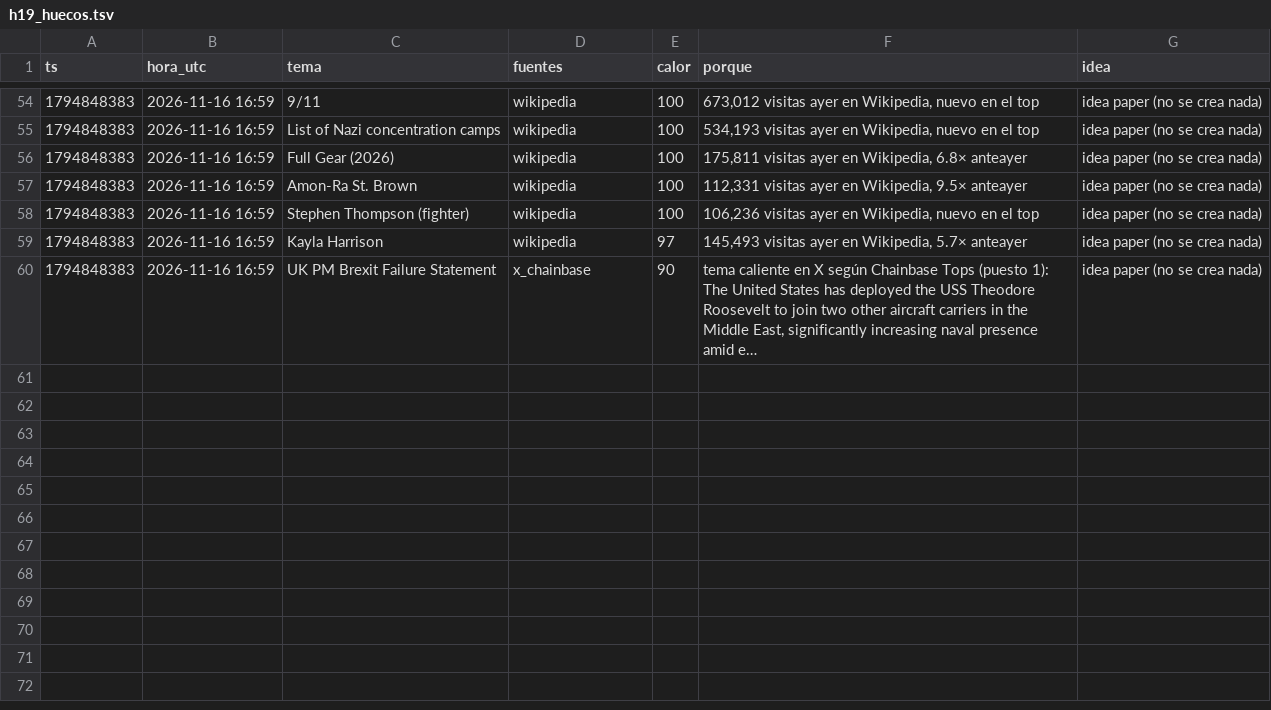
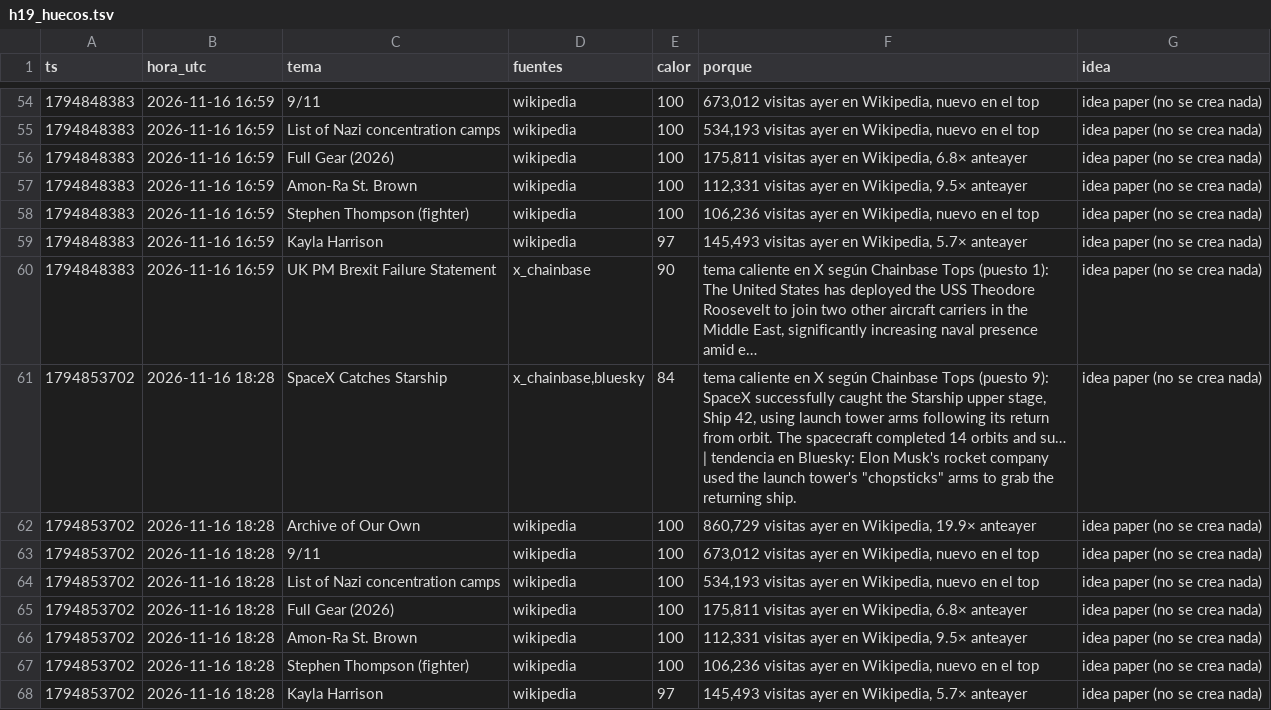
Before and after one commit to fjmunoznieves/desk-memecoins, a TSV file: datos/h19_huecos.tsv, drawn as a sheet; only a part is shown, gaps mark what is left out; the diff names each change by its address in the sheet, - before the commit and + after, or states it on an @@ line.

```diff
--- a/datos/h19_huecos.tsv
+++ b/datos/h19_huecos.tsv
+row 61: 1794853702 | 2026-11-16 18:28 | SpaceX Catches Starship | x_chainbase,bluesky | 84 | tema caliente en X según Chainbase Tops (puesto 9): SpaceX successfully caught the Starship upper stage, Ship 42, using launch tower arms following its return from orbit. The spacecraft completed 14 orbits and su… | tendencia en Bluesky: Elon Musk's rocket company used the launch tower's "chopsticks" arms to grab the returning ship. | idea paper (no se crea nada)
+row 62: 1794853702 | 2026-11-16 18:28 | Archive of Our Own | wikipedia | 100 | 860,729 visitas ayer en Wikipedia, 19.9× anteayer | idea paper (no se crea nada)
+row 63: 1794853702 | 2026-11-16 18:28 | 9/11 | wikipedia | 100 | 673,012 visitas ayer en Wikipedia, nuevo en el top | idea paper (no se crea nada)
+row 64: 1794853702 | 2026-11-16 18:28 | List of Nazi concentration camps | wikipedia | 100 | 534,193 visitas ayer en Wikipedia, nuevo en el top | idea paper (no se crea nada)
+row 65: 1794853702 | 2026-11-16 18:28 | Full Gear (2026) | wikipedia | 100 | 175,811 visitas ayer en Wikipedia, 6.8× anteayer | idea paper (no se crea nada)
+row 66: 1794853702 | 2026-11-16 18:28 | Amon-Ra St. Brown | wikipedia | 100 | 112,331 visitas ayer en Wikipedia, 9.5× anteayer | idea paper (no se crea nada)
+row 67: 1794853702 | 2026-11-16 18:28 | Stephen Thompson (fighter) | wikipedia | 100 | 106,236 visitas ayer en Wikipedia, nuevo en el top | idea paper (no se crea nada)
+row 68: 1794853702 | 2026-11-16 18:28 | Kayla Harrison | wikipedia | 97 | 145,493 visitas ayer en Wikipedia, 5.7× anteayer | idea paper (no se crea nada)
```
Also changed, not shown: datos/alertas_sostenidas.tsv, datos/estudio_reglas_sombra.tsv, 15 other files.
